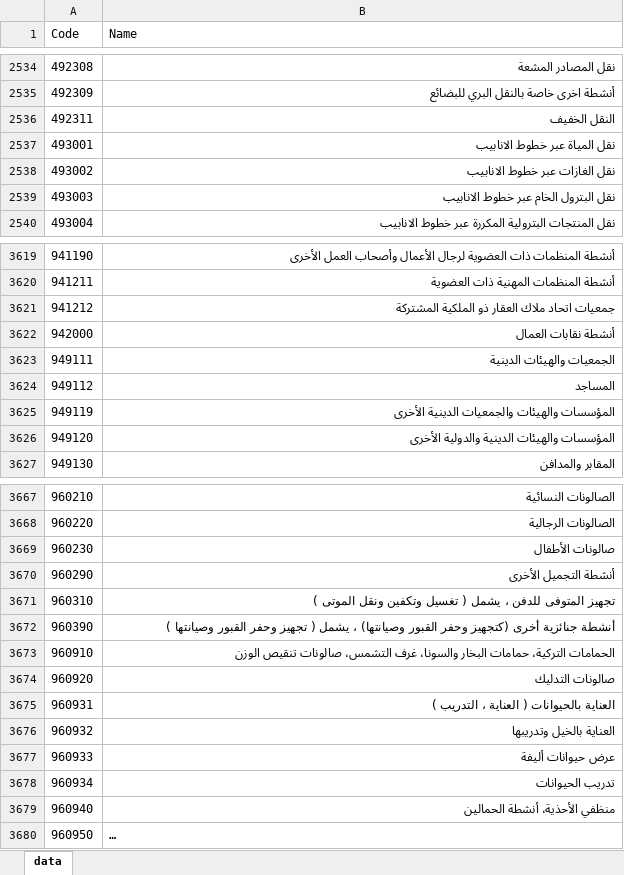
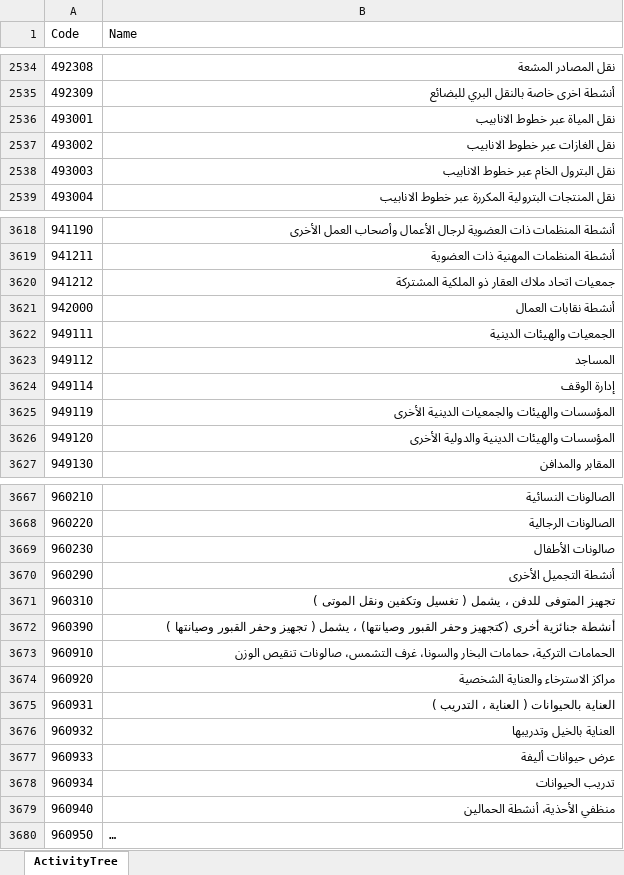
Before and after one commit to Alhnoof-Alhijly/activity-matcher, an Excel workbook: activities.xlsx, sheet ActivityTree, drawn as a sheet; only a part is shown, gaps mark what is left out; long unchanged cells end in …; values as stored, in another font and other column widths than the file's, no borders; removed rows and columns are numbered as before the commit, all else as after; the diff names each change by its address in the sheet, - before the commit and + after, or states it on an @@ line.

Commit message:
تحديث الشجره

```diff
--- a/activities.xlsx (sheet ActivityTree)
+++ b/activities.xlsx (sheet ActivityTree)
-sheet tab: data
+sheet tab: ActivityTree
-row 2536: 492311 | النقل الخفيف
+row 3624: 949114 | إدارة الوقف
-B3674 (Name): صالونات التدليك
+B3674 (Name): مراكز الاسترخاء والعناية الشخصية
```
